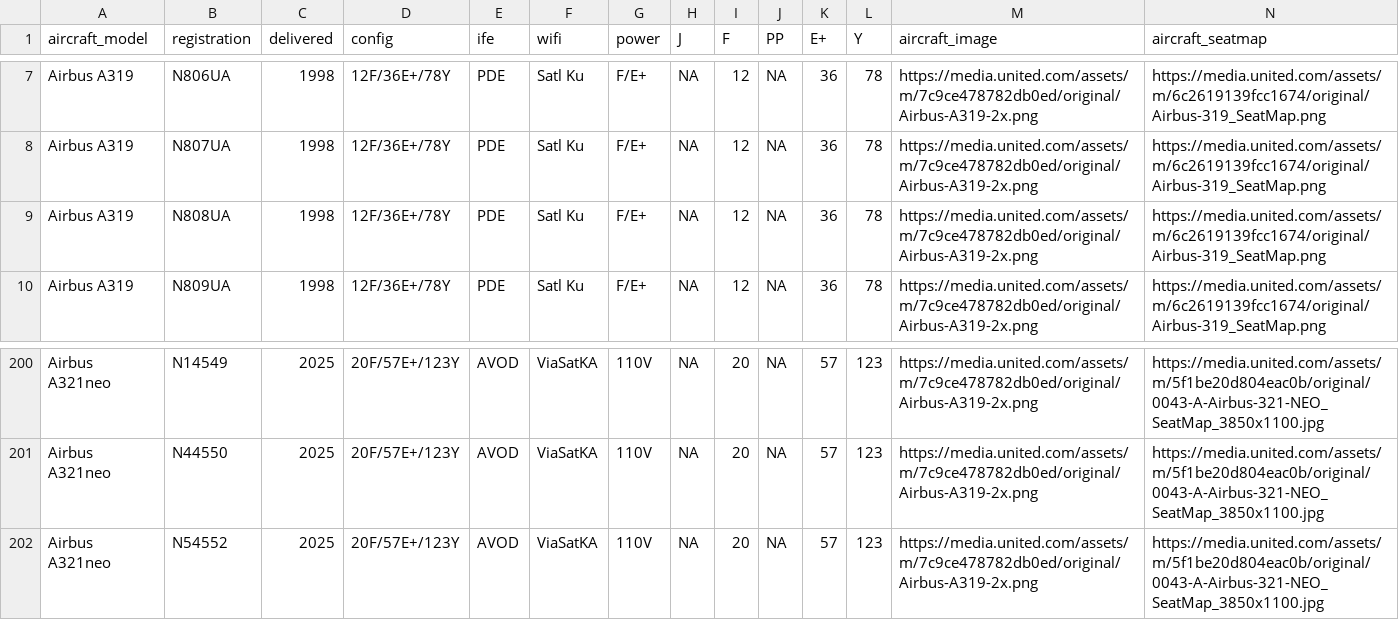
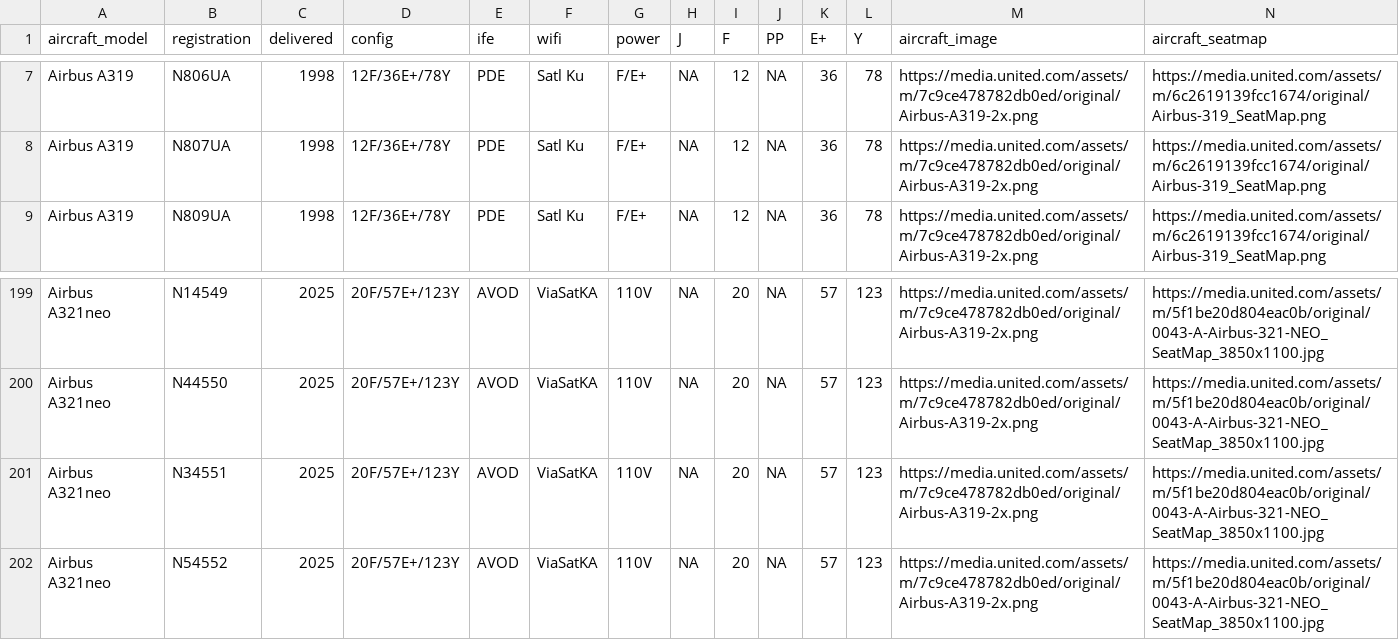
Before and after one commit to mstavro/fleetR, a CSV file: data/united_full_fleet_info.csv, drawn as a sheet; only a part is shown, gaps mark what is left out; removed rows and columns are numbered as before the commit, all else as after; the diff names each change by its address in the sheet, - before the commit and + after, or states it on an @@ line.

```diff
--- a/data/united_full_fleet_info.csv
+++ b/data/united_full_fleet_info.csv
-row 9: Airbus A319 | N808UA | 1998 | 12F/36E+/78Y | PDE | Satl Ku | F/E+ | NA | 12 | NA | 36 | 78 | https://media.united.com/assets/m/7c9ce478782db0ed/original/Airbus-A319-2x.png | https://media.united.com/assets/m/6c2619139fcc1674/original/Airbus-319_SeatMap.png
+row 201: Airbus A321neo | N34551 | 2025 | 20F/57E+/123Y | AVOD | ViaSatKA | 110V | NA | 20 | NA | 57 | 123 | https://media.united.com/assets/m/7c9ce478782db0ed/original/Airbus-A319-2x.png | https://media.united.com/assets/m/5f1be20d804eac0b/original/0043-A-Airbus-321-NEO_SeatMap_3850x1100.jpg
```
Also changed, not shown: data/compatible_registrations.csv.
